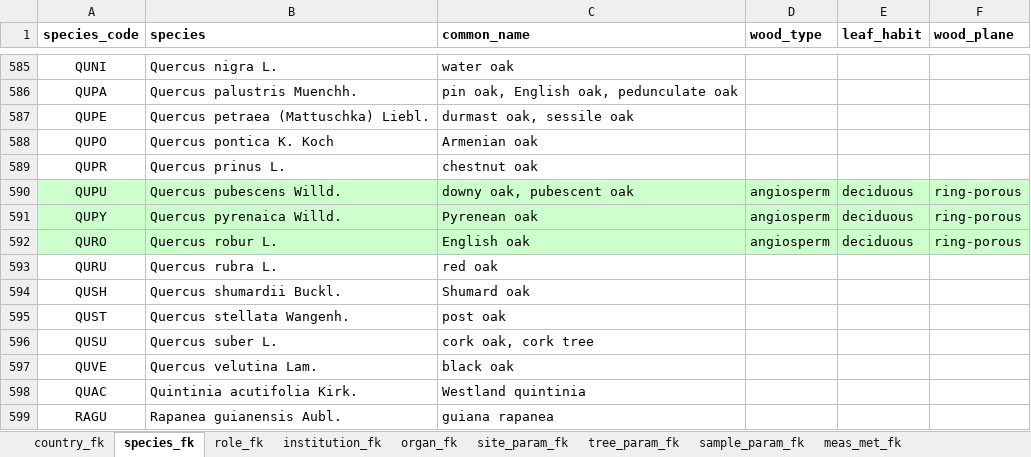
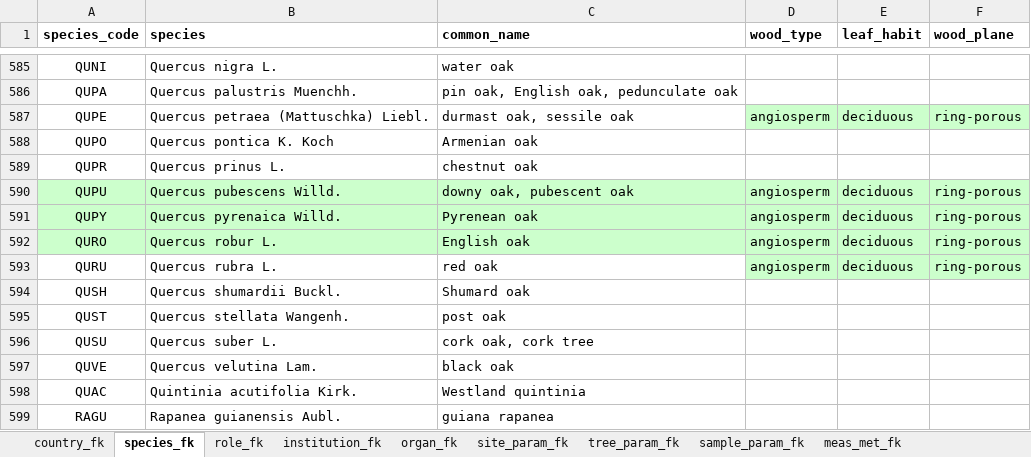
Before and after one commit to smiljanicm/xcell_db, an Excel workbook: db_create/xcell_fk_tables.xlsx, sheet species_fk, drawn as a sheet; only a part is shown, gaps mark what is left out; values as stored, in another font and other column widths than the file's, no borders; the diff names each change by its address in the sheet, - before the commit and + after, or states it on an @@ line.

```diff
--- a/db_create/xcell_fk_tables.xlsx (sheet species_fk)
+++ b/db_create/xcell_fk_tables.xlsx (sheet species_fk)
-D587 (wood_type): (empty)
+D587 (wood_type): angiosperm
-D587:F587 fill: none
+D587:F587 fill: #CCFFCC
-E587 (leaf_habit): (empty)
+E587 (leaf_habit): deciduous
-F587 (wood_plane): (empty)
+F587 (wood_plane): ring-porous
-D593 (wood_type): (empty)
+D593 (wood_type): angiosperm
-D593:F593 fill: none
+D593:F593 fill: #CCFFCC
-E593 (leaf_habit): (empty)
+E593 (leaf_habit): deciduous
-F593 (wood_plane): (empty)
+F593 (wood_plane): ring-porous
```
Also changed, not shown: 7 other files.
